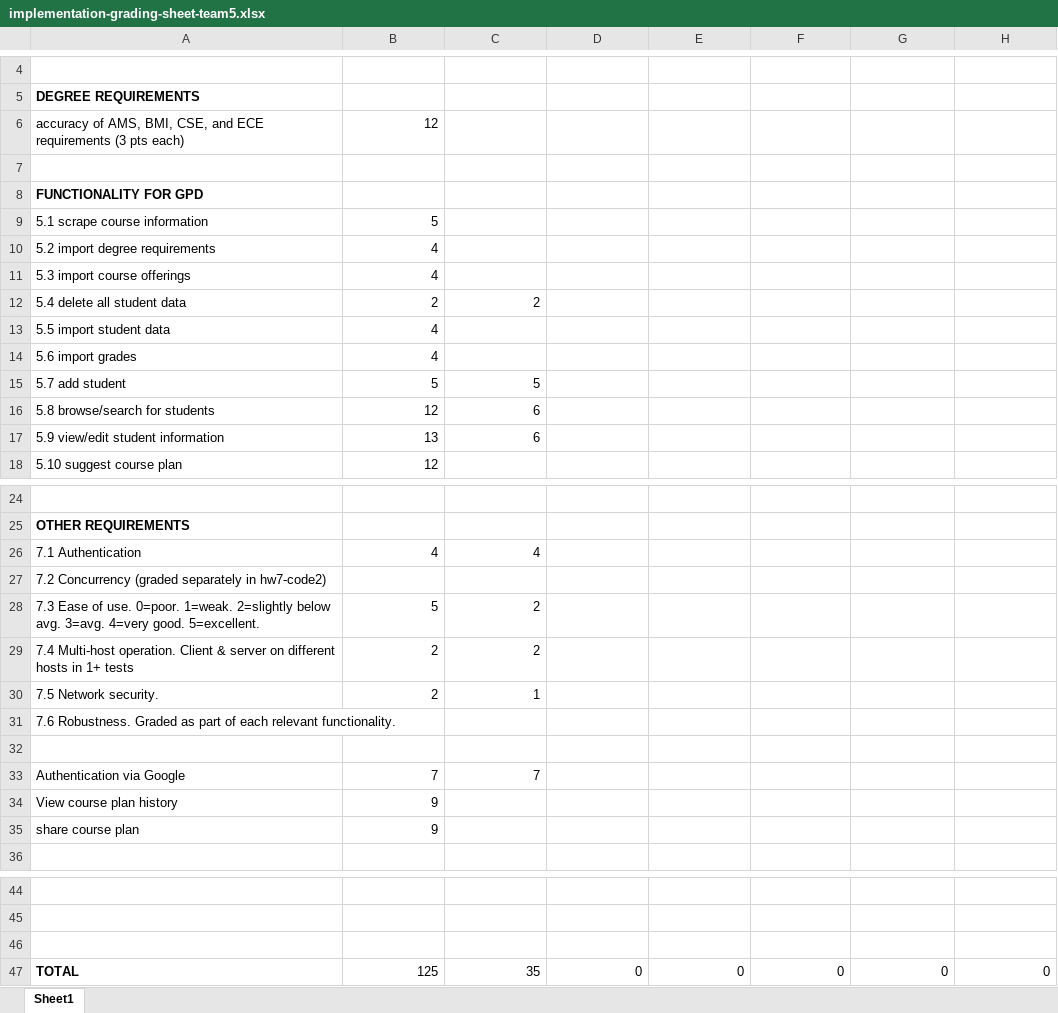
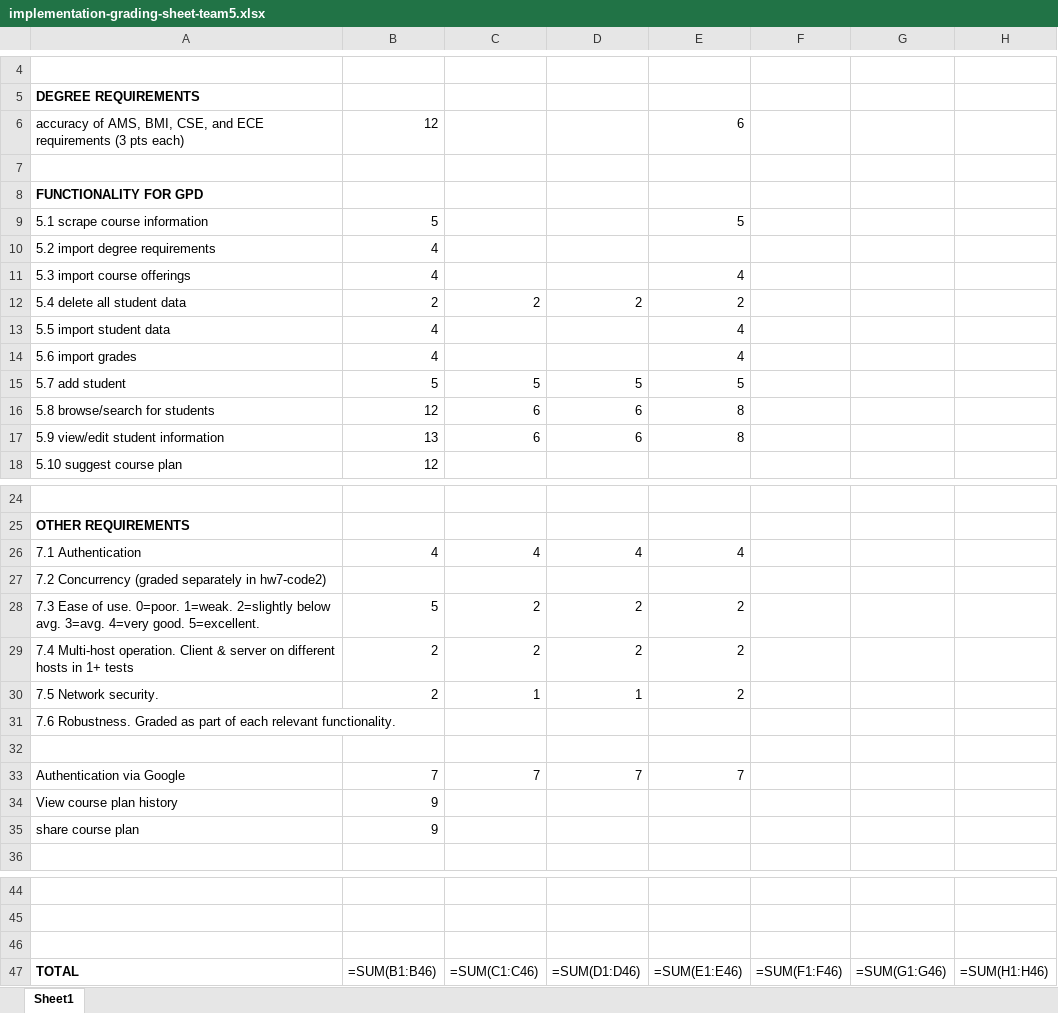
Before and after one commit to edgarsit/cse416, an Excel workbook: implementation-grading-sheet-team5.xlsx, sheet Sheet1, drawn as a sheet; only a part is shown, gaps mark what is left out; values as stored, in another font and other column widths than the file's, no borders; formulas without a stored value are shown as written; the diff names each change by its address in the sheet, - before the commit and + after, or states it on an @@ line.

Commit message:
Add contributions and fill out implementation-grading-sheet-team5.xlsx

```diff
--- a/implementation-grading-sheet-team5.xlsx (sheet Sheet1)
+++ b/implementation-grading-sheet-team5.xlsx (sheet Sheet1)
-E6: (empty)
+E6: 6
-E9: (empty)
+E9: 5
-E11: (empty)
+E11: 4
-D12: (empty)
+D12: 2
-E12: (empty)
+E12: 2
-E13:E14: (empty)
+E13:E14: 4
-D15: (empty)
+D15: 5
-E15: (empty)
+E15: 5
-D16:D17: (empty)
+D16:D17: 6
-E16:E17: (empty)
+E16:E17: 8
-D26: (empty)
+D26: 4
-E26: (empty)
+E26: 4
-D28:D29: (empty)
+D28:D29: 2
-E28:E30: (empty)
+E28:E30: 2
-D30: (empty)
+D30: 1
-D33: (empty)
+D33: 7
-E33: (empty)
+E33: 7
-B47: 125
+B47: =SUM(B1:B46)
-C47: 35
+C47: =SUM(C1:C46)
-D47: 0
+D47: =SUM(D1:D46)
-E47: 0
+E47: =SUM(E1:E46)
-F47: 0
+F47: =SUM(F1:F46)
-G47: 0
+G47: =SUM(G1:G46)
-H47: 0
+H47: =SUM(H1:H46)
```
Also changed, not shown: 1 other file.
